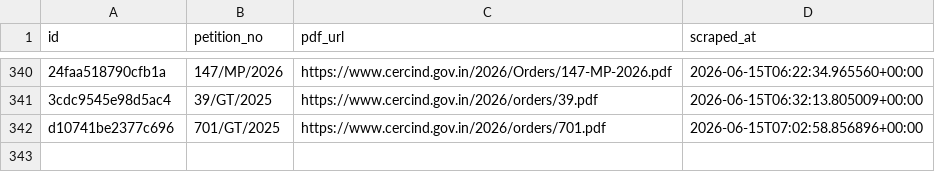
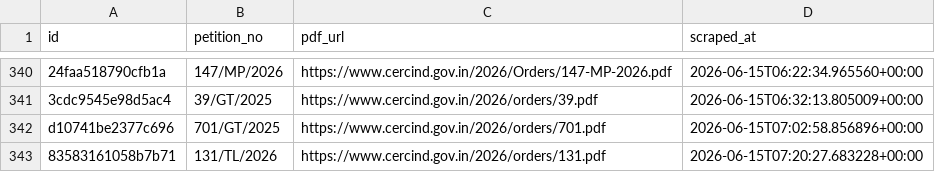
Before and after one commit to anannya-pramank/trilegal-cerc-updates, a CSV file: cerc/cerc_orders_master.csv, drawn as a sheet; only a part is shown, gaps mark what is left out; the diff names each change by its address in the sheet, - before the commit and + after, or states it on an @@ line.

```diff
--- a/cerc/cerc_orders_master.csv
+++ b/cerc/cerc_orders_master.csv
+row 343: 83583161058b7b71 | 131/TL/2026 | https://www.cercind.gov.in/2026/orders/131.pdf | 2026-06-15T07:20:27.683228+00:00
```
Also changed, not shown: 2 other files.
